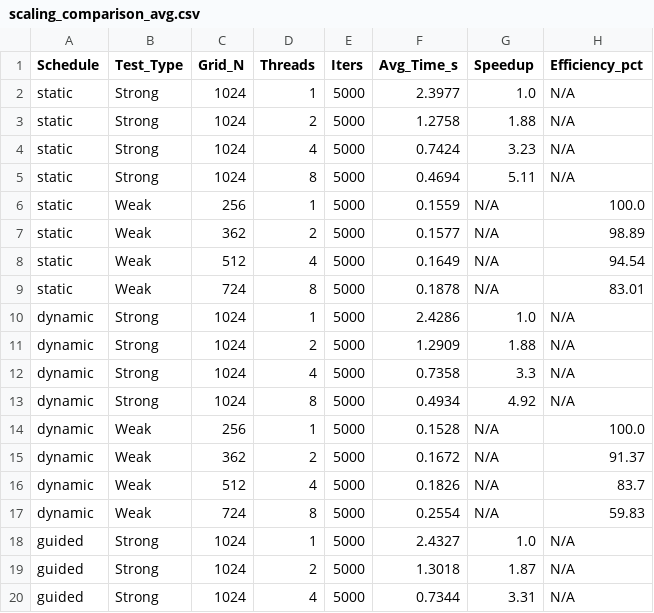
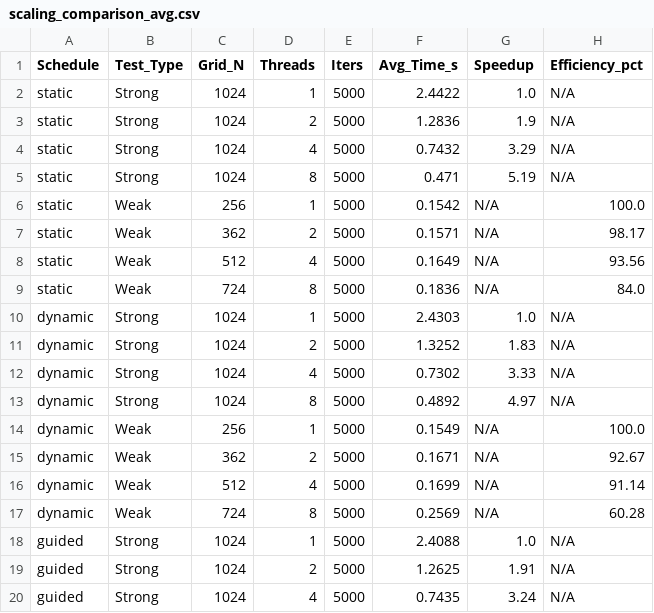
Before and after one commit to wy23334/2D_Heat_Equation_Solver, a CSV file: data/scaling_comparison_avg.csv, drawn as a sheet; only a part is shown; the diff covers the shown part only.

```diff
--- a/data/scaling_comparison_avg.csv
+++ b/data/scaling_comparison_avg.csv
@@ -1,20 +1,20 @@
 Schedule,Test_Type,Grid_N,Threads,Iters,Avg_Time_s,Speedup,Efficiency_pct
-static,Strong,1024,1,5000,2.3977,1.0,N/A
-static,Strong,1024,2,5000,1.2758,1.88,N/A
-static,Strong,1024,4,5000,0.7424,3.23,N/A
-static,Strong,1024,8,5000,0.4694,5.11,N/A
-static,Weak,256,1,5000,0.1559,N/A,100.0
-static,Weak,362,2,5000,0.1577,N/A,98.89
-static,Weak,512,4,5000,0.1649,N/A,94.54
-static,Weak,724,8,5000,0.1878,N/A,83.01
-dynamic,Strong,1024,1,5000,2.4286,1.0,N/A
-dynamic,Strong,1024,2,5000,1.2909,1.88,N/A
-dynamic,Strong,1024,4,5000,0.7358,3.3,N/A
-dynamic,Strong,1024,8,5000,0.4934,4.92,N/A
-dynamic,Weak,256,1,5000,0.1528,N/A,100.0
-dynamic,Weak,362,2,5000,0.1672,N/A,91.37
-dynamic,Weak,512,4,5000,0.1826,N/A,83.7
-dynamic,Weak,724,8,5000,0.2554,N/A,59.83
-guided,Strong,1024,1,5000,2.4327,1.0,N/A
-guided,Strong,1024,2,5000,1.3018,1.87,N/A
-guided,Strong,1024,4,5000,0.7344,3.31,N/A
+static,Strong,1024,1,5000,2.4422,1.0,N/A
+static,Strong,1024,2,5000,1.2836,1.9,N/A
+static,Strong,1024,4,5000,0.7432,3.29,N/A
+static,Strong,1024,8,5000,0.471,5.19,N/A
+static,Weak,256,1,5000,0.1542,N/A,100.0
+static,Weak,362,2,5000,0.1571,N/A,98.17
+static,Weak,512,4,5000,0.1649,N/A,93.56
+static,Weak,724,8,5000,0.1836,N/A,84.0
+dynamic,Strong,1024,1,5000,2.4303,1.0,N/A
+dynamic,Strong,1024,2,5000,1.3252,1.83,N/A
+dynamic,Strong,1024,4,5000,0.7302,3.33,N/A
+dynamic,Strong,1024,8,5000,0.4892,4.97,N/A
+dynamic,Weak,256,1,5000,0.1549,N/A,100.0
+dynamic,Weak,362,2,5000,0.1671,N/A,92.67
+dynamic,Weak,512,4,5000,0.1699,N/A,91.14
+dynamic,Weak,724,8,5000,0.2569,N/A,60.28
+guided,Strong,1024,1,5000,2.4088,1.0,N/A
+guided,Strong,1024,2,5000,1.2625,1.91,N/A
+guided,Strong,1024,4,5000,0.7435,3.24,N/A
```
Also changed, not shown: 9 edited cells elsewhere in this file, 19 other files.
